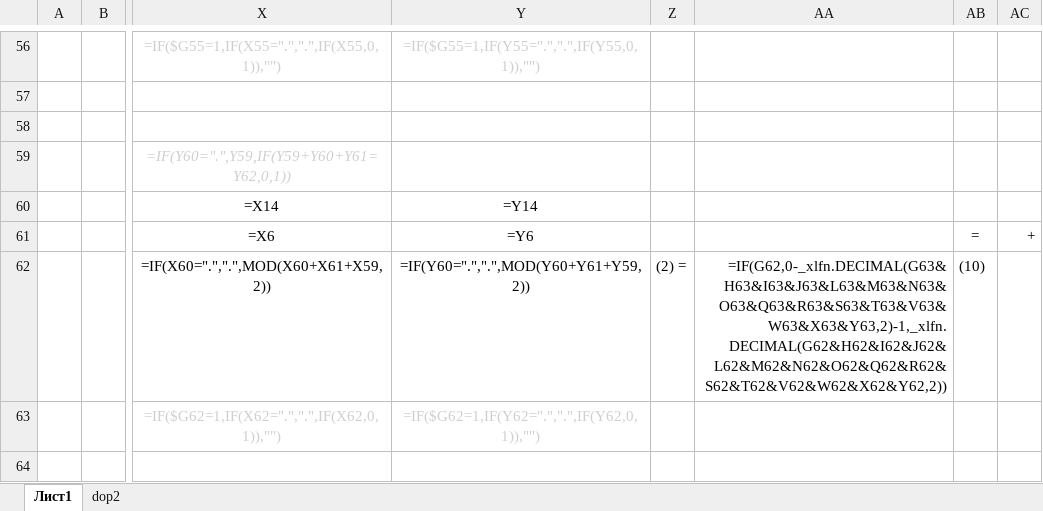
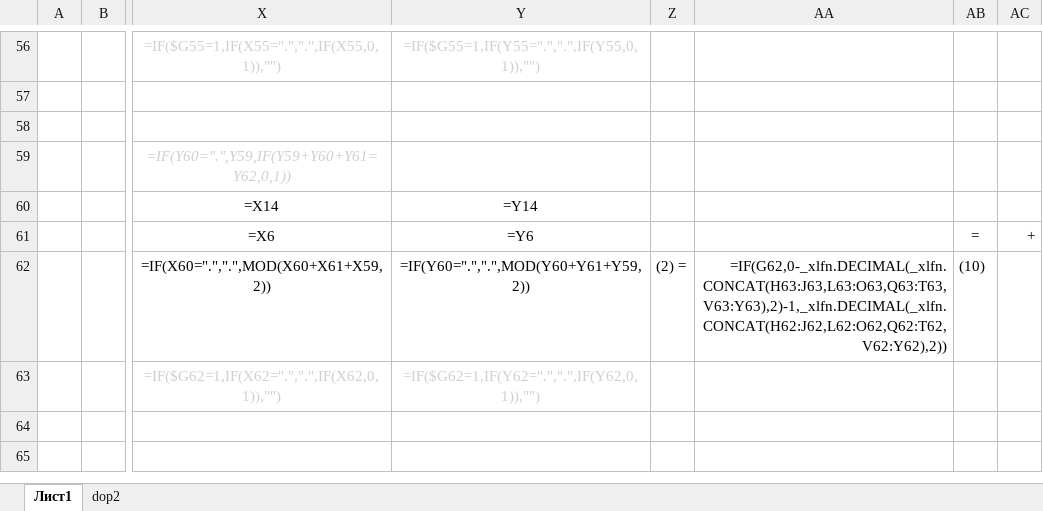
Before and after one commit to Dkanil/ITMO, an Excel workbook: semester1/informatics/labs/lab5/Informatics lab5.xlsx, sheet Лист1, drawn as a sheet; only a part is shown, gaps mark what is left out; values as stored, in another font and other column widths than the file's, no borders; formulas are shown in place of their values; conditional formats not drawn; the diff covers the shown part only; the diff names each change by its address in the sheet, - before the commit and + after, or states it on an @@ line.

```diff
--- a/semester1/informatics/labs/lab5/Informatics lab5.xlsx (sheet Лист1)
+++ b/semester1/informatics/labs/lab5/Informatics lab5.xlsx (sheet Лист1)
-AA62: =IF(G62,0-_xlfn.DECIMAL(G63&H63&I63&J63&L63&M63&N63&O63&Q63&R63&S63&T63&V63&W63&X63&Y63,2)-1,_xlfn.DECIMAL(G62&H62&I62&J62&L62&M62&N62&O62&Q62&R62&S62&T62&V62&W62&X62&Y62,2))
+AA62: =IF(G62,0-_xlfn.DECIMAL(_xlfn.CONCAT(H63:J63,L63:O63,Q63:T63,V63:Y63),2)-1,_xlfn.DECIMAL(_xlfn.CONCAT(H62:J62,L62:O62,Q62:T62,V62:Y62),2))
```
Also changed, not shown: 7 edited cells elsewhere in this sheet, charts or pictures, 1 other file.
